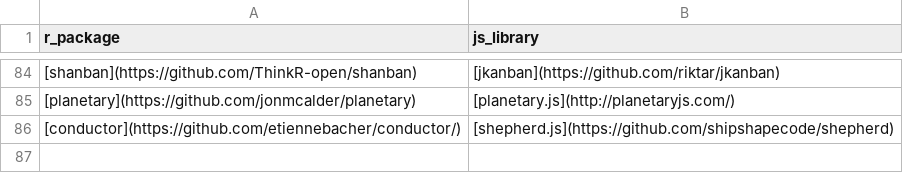
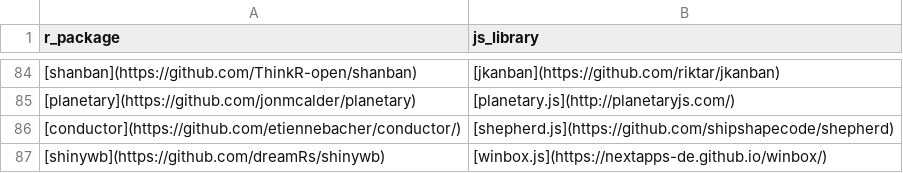
Before and after one commit to etiennebacher/awesome-R-JS-adaptation, a CSV file: other_packages.csv, drawn as a sheet; only a part is shown, gaps mark what is left out.

Commit message:
Update other_packages.csv

```diff
--- a/other_packages.csv
+++ b/other_packages.csv
@@ -86 +86,2 @@ r_package,js_library
 [conductor](https://github.com/etiennebacher/conductor/),[shepherd.js](https://github.com/shipshapecode/shepherd)
+[shinywb](https://github.com/dreamRs/shinywb),[winbox.js](https://nextapps-de.github.io/winbox/)
```
